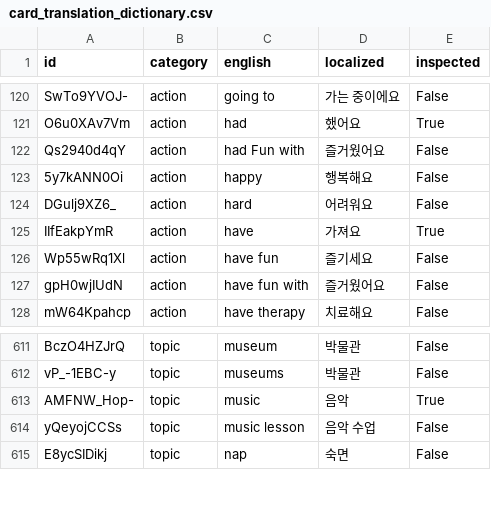
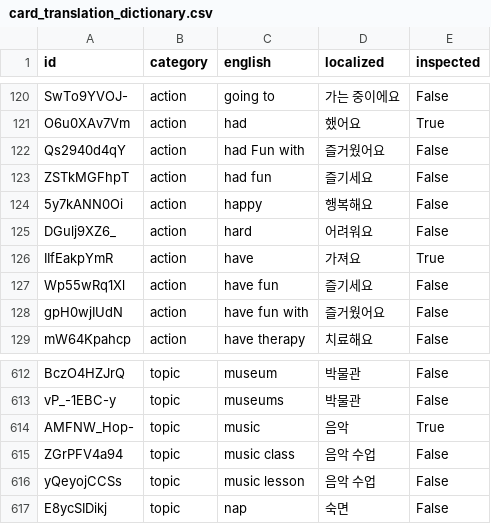
Before and after one commit to SagaciousFish/aacesstalk-extended, a CSV file: data/card_translation_dictionary.csv, drawn as a sheet; only a part is shown, gaps mark what is left out; the diff names each change by its address in the sheet, - before the commit and + after, or states it on an @@ line.

Commit message:
[py_core] Select emotion cards from the default_core_cards list.

```diff
--- a/data/card_translation_dictionary.csv
+++ b/data/card_translation_dictionary.csv
+row 123: ZSTkMGFhpT | action | had fun | 즐기세요 | False
+row 615: ZGrPFV4a94 | topic | music class | 음악 수업 | False
```
Also changed, not shown: 6 other files.
